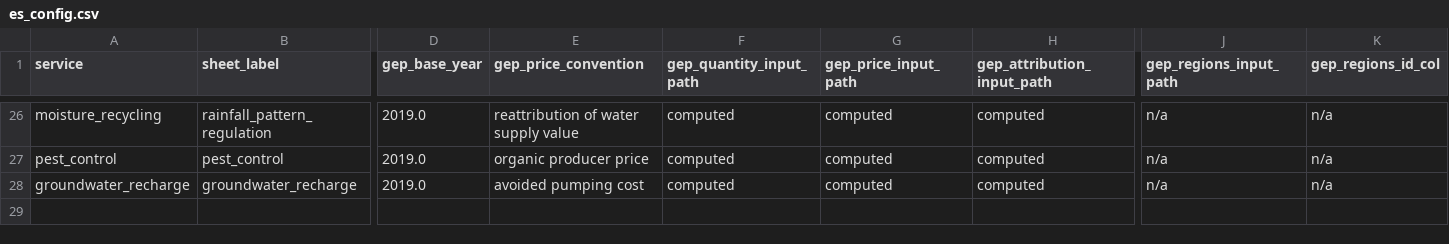
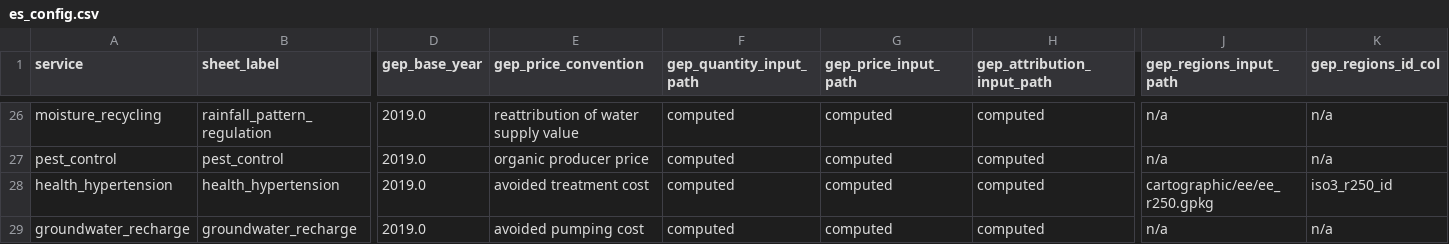
Before and after one commit to NatCapTEEMs/global_invest_dev, a CSV file: global_invest/input_template/es_config.csv, drawn as a sheet; only a part is shown, gaps mark what is left out; rows hold the shown columns only; the diff names each change by its address in the sheet, - before the commit and + after, or states it on an @@ line.

Commit message:
health_hypertension: fill the regions slots the id rasterization reads

```diff
--- a/global_invest/input_template/es_config.csv
+++ b/global_invest/input_template/es_config.csv
+row 28: health_hypertension | health_hypertension | 2019.0 | avoided treatment cost | computed | computed | computed | cartographic/ee/ee_r250.gpkg | iso3_r250_id
```
